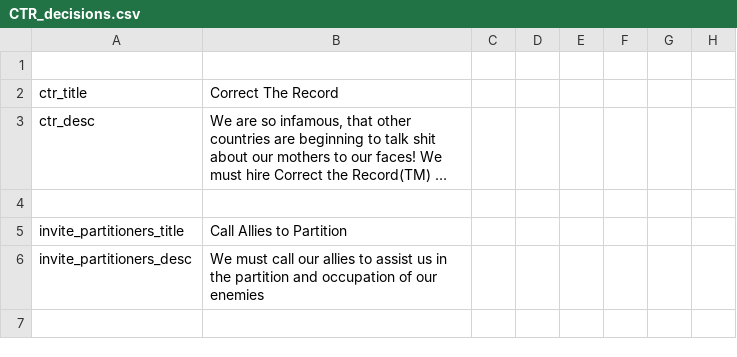
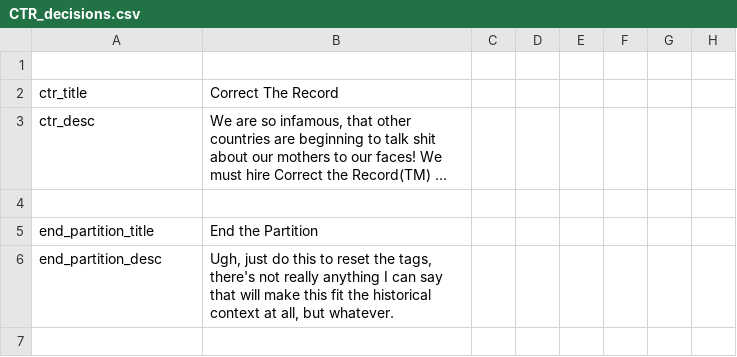
Before and after one commit to addonovan/v2mod, a CSV file: CTR/localisation/CTR_decisions.csv, drawn as a sheet; only a part is shown; long unchanged cells end in …; the diff names each change by its address in the sheet, - before the commit and + after, or states it on an @@ line.

Commit message:
Added means to remove partition if wg not accepted

```diff
--- a/CTR/localisation/CTR_decisions.csv
+++ b/CTR/localisation/CTR_decisions.csv
-A5: invite_partitioners_title
+A5: end_partition_title
-B5: Call Allies to Partition
+B5: End the Partition
-A6: invite_partitioners_desc
+A6: end_partition_desc
-B6: We must call our allies to assist us in the partition and occupation of our enemies
+B6: Ugh, just do this to reset the tags, there's not really anything I can say that will make this fit the historical context at all, but whatever.
```
Also changed, not shown: 3 other files.
